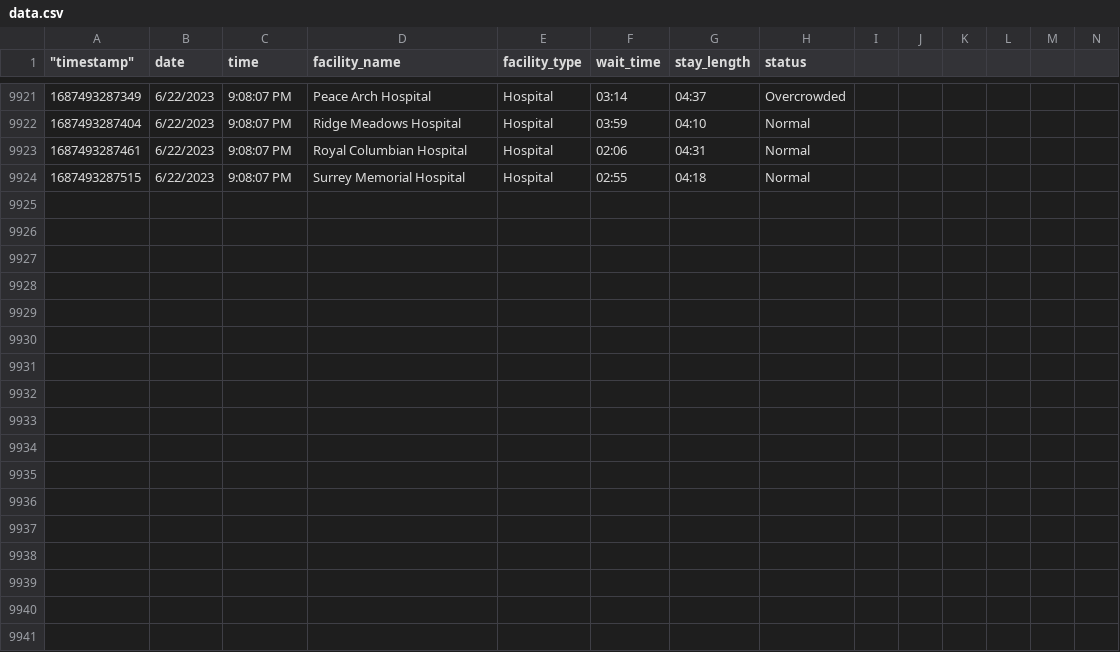
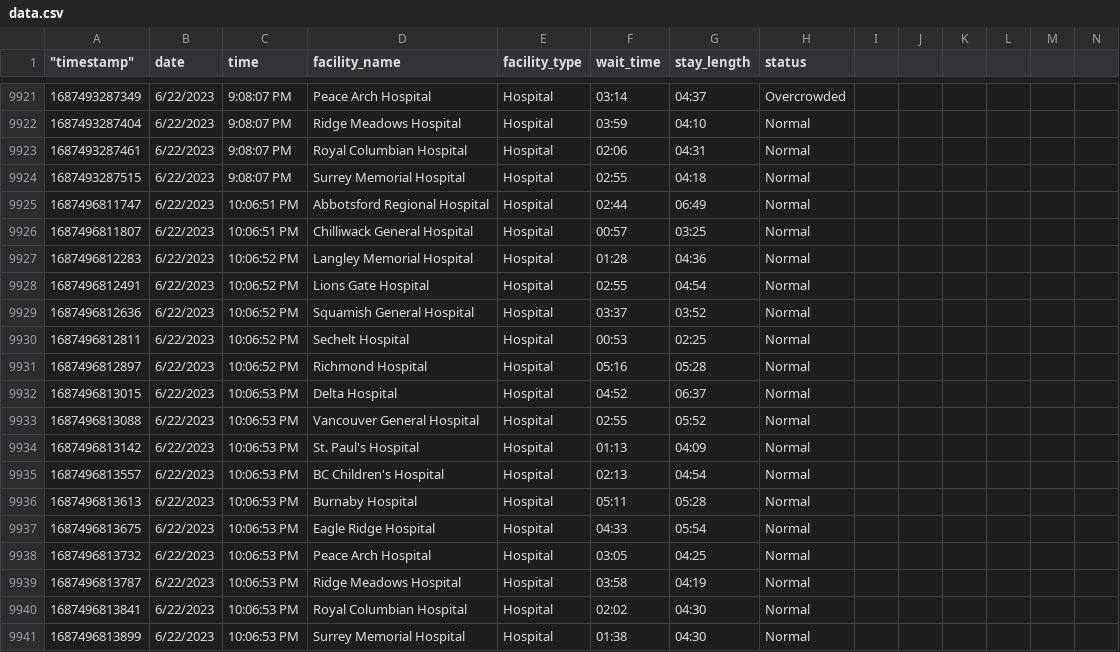
Before and after one commit to vs-postmedia/er-wait-time-scraper, a CSV file: data/data.csv, drawn as a sheet; only a part is shown, gaps mark what is left out; rows hold the shown columns only; the diff names each change by its address in the sheet, - before the commit and + after, or states it on an @@ line.

```diff
--- a/data/data.csv
+++ b/data/data.csv
+row 9925: 1687496811747 | 6/22/2023 | 10:06:51 PM | Abbotsford Regional Hospital | Hospital | 02:44 | 06:49 | Normal
+row 9926: 1687496811807 | 6/22/2023 | 10:06:51 PM | Chilliwack General Hospital | Hospital | 00:57 | 03:25 | Normal
+row 9927: 1687496812283 | 6/22/2023 | 10:06:52 PM | Langley Memorial Hospital | Hospital | 01:28 | 04:36 | Normal
+row 9928: 1687496812491 | 6/22/2023 | 10:06:52 PM | Lions Gate Hospital | Hospital | 02:55 | 04:54 | Normal
+row 9929: 1687496812636 | 6/22/2023 | 10:06:52 PM | Squamish General Hospital | Hospital | 03:37 | 03:52 | Normal
+row 9930: 1687496812811 | 6/22/2023 | 10:06:52 PM | Sechelt Hospital | Hospital | 00:53 | 02:25 | Normal
+row 9931: 1687496812897 | 6/22/2023 | 10:06:52 PM | Richmond Hospital | Hospital | 05:16 | 05:28 | Normal
+row 9932: 1687496813015 | 6/22/2023 | 10:06:53 PM | Delta Hospital | Hospital | 04:52 | 06:37 | Normal
+row 9933: 1687496813088 | 6/22/2023 | 10:06:53 PM | Vancouver General Hospital | Hospital | 02:55 | 05:52 | Normal
+row 9934: 1687496813142 | 6/22/2023 | 10:06:53 PM | St. Paul's Hospital | Hospital | 01:13 | 04:09 | Normal
+row 9935: 1687496813557 | 6/22/2023 | 10:06:53 PM | BC Children's Hospital | Hospital | 02:13 | 04:54 | Normal
+row 9936: 1687496813613 | 6/22/2023 | 10:06:53 PM | Burnaby Hospital | Hospital | 05:11 | 05:28 | Normal
+row 9937: 1687496813675 | 6/22/2023 | 10:06:53 PM | Eagle Ridge Hospital | Hospital | 04:33 | 05:54 | Normal
+row 9938: 1687496813732 | 6/22/2023 | 10:06:53 PM | Peace Arch Hospital | Hospital | 03:05 | 04:25 | Normal
+row 9939: 1687496813787 | 6/22/2023 | 10:06:53 PM | Ridge Meadows Hospital | Hospital | 03:58 | 04:19 | Normal
+row 9940: 1687496813841 | 6/22/2023 | 10:06:53 PM | Royal Columbian Hospital | Hospital | 02:02 | 04:30 | Normal
+row 9941: 1687496813899 | 6/22/2023 | 10:06:53 PM | Surrey Memorial Hospital | Hospital | 01:38 | 04:30 | Normal
```
Also changed, not shown: data/daily-median-stays.csv, data/daily-median-waits.csv, 1 other file.
